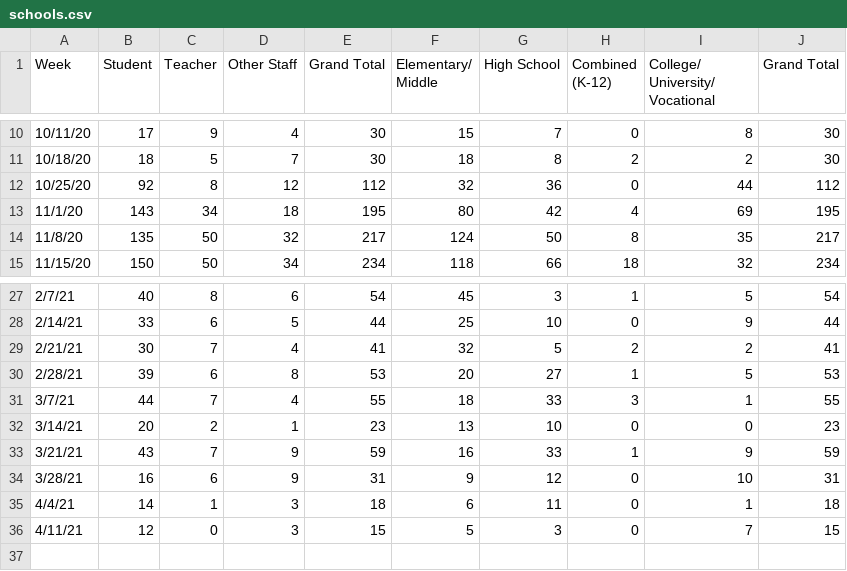
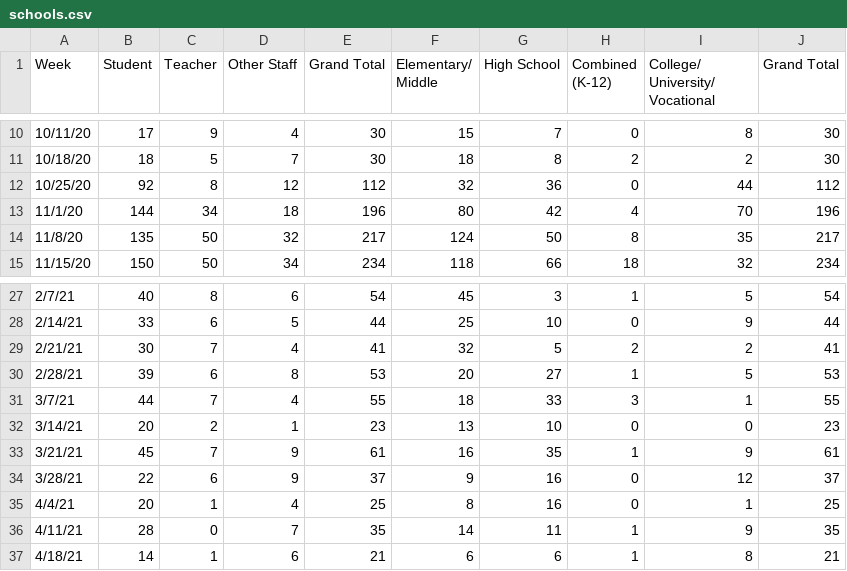
Before and after one commit to anthony-df-nguyen/occovid, a CSV file: public/manualdatasources/schools.csv, drawn as a sheet; only a part is shown, gaps mark what is left out; the diff covers the shown part only.

Commit message:
weekly school data

```diff
--- a/public/manualdatasources/schools.csv
+++ b/public/manualdatasources/schools.csv
@@ -12,3 +12,3 @@ Week,Student,Teacher,Other Staff,Grand Total,Elementary/ Middle,High School,Comb
 10/25/20,92,8,12,112,32,36,0,44,112
-11/1/20,143,34,18,195,80,42,4,69,195
+11/1/20,144,34,18,196,80,42,4,70,196
 11/8/20,135,50,32,217,124,50,8,35,217
@@ -32,5 +32,6 @@ Week,Student,Teacher,Other Staff,Grand Total,Elementary/ Middle,High School,Comb
 3/14/21,20,2,1,23,13,10,0,0,23
-3/21/21,43,7,9,59,16,33,1,9,59
-3/28/21,16,6,9,31,9,12,0,10,31
-4/4/21,14,1,3,18,6,11,0,1,18
-4/11/21,12,0,3,15,5,3,0,7,15
+3/21/21,45,7,9,61,16,35,1,9,61
+3/28/21,22,6,9,37,9,16,0,12,37
+4/4/21,20,1,4,25,8,16,0,1,25
+4/11/21,28,0,7,35,14,11,1,9,35
+4/18/21,14,1,6,21,6,6,1,8,21
```
Also changed, not shown: 16 edited cells elsewhere in this file.
